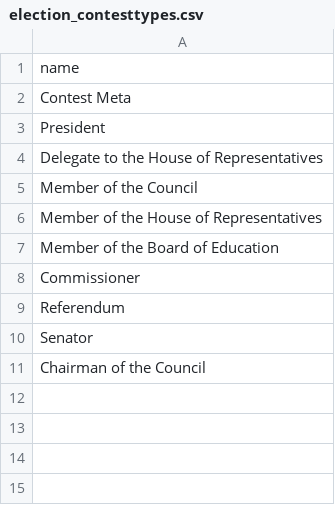
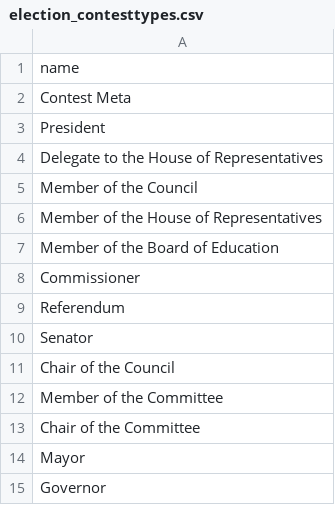
Before and after one commit to denglend/electric, a CSV file: data/election_contesttypes/election_contesttypes.csv, drawn as a sheet.

Commit message:
Added election type and DC elections since 2010

```diff
--- a/data/election_contesttypes/election_contesttypes.csv
+++ b/data/election_contesttypes/election_contesttypes.csv
@@ -10,2 +10,6 @@ Referendum
 Senator
-Chairman of the Council
+Chair of the Council
+Member of the Committee
+Chair of the Committee
+Mayor
+Governor
```
Also changed, not shown: 17 other files.
